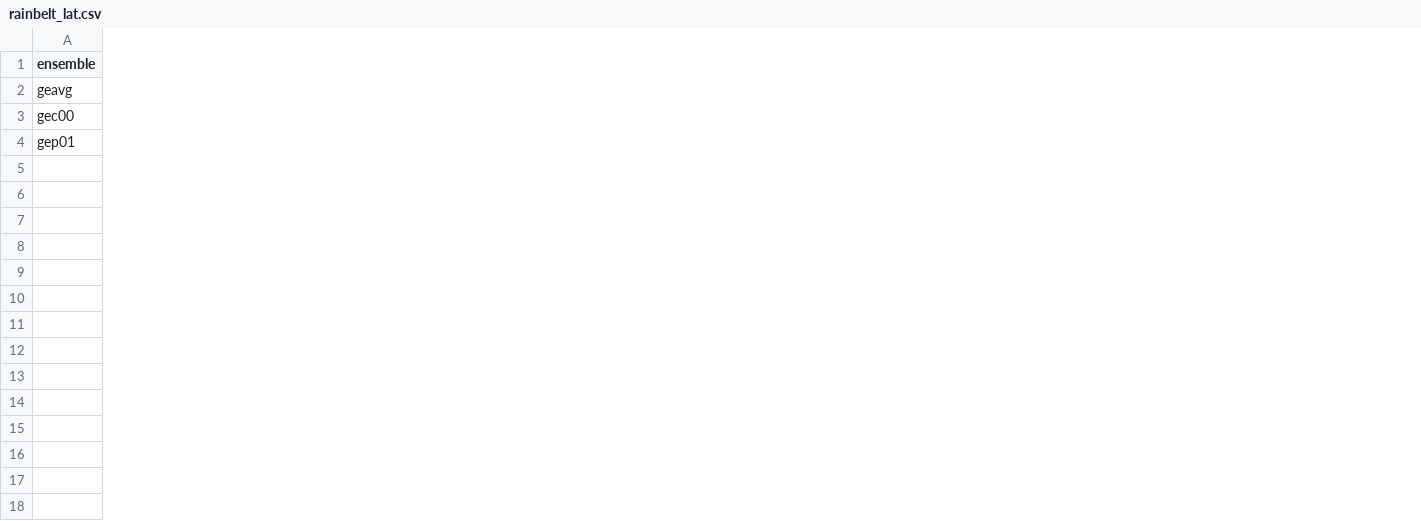
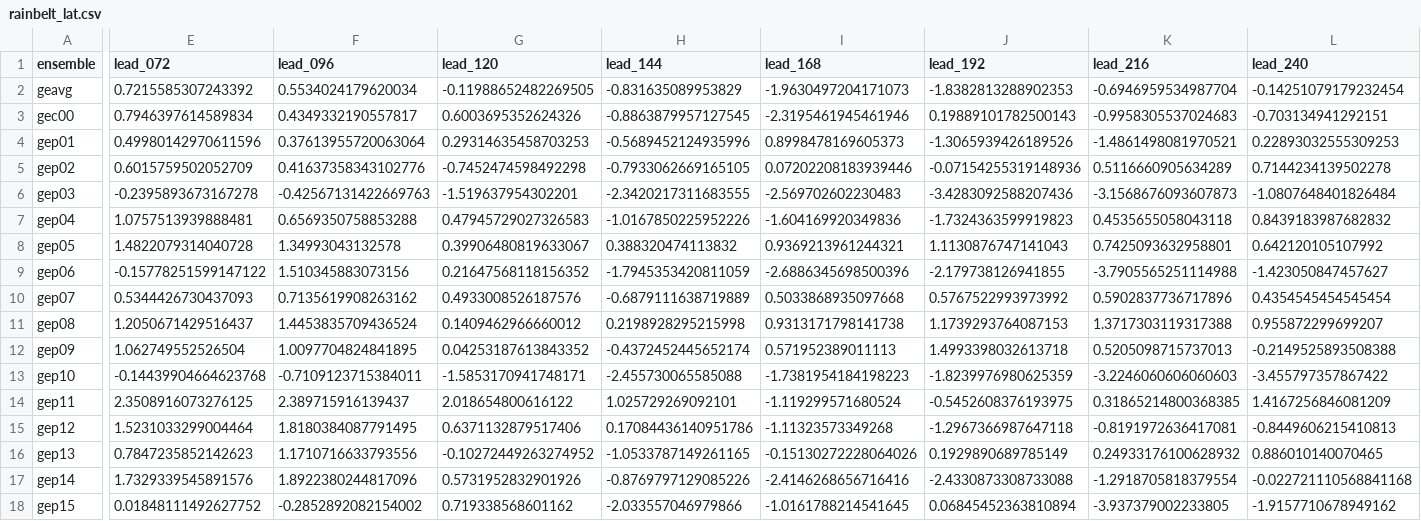
Before and after one commit to charlesknight1/charlesknight1.github.io, a CSV file: database/rainbelt_lat.csv, drawn as a sheet; only a part is shown, gaps mark what is left out; rows hold the shown columns only; the diff names each change by its address in the sheet, - before the commit and + after, or states it on an @@ line.

```diff
--- a/database/rainbelt_lat.csv
+++ b/database/rainbelt_lat.csv
+column E (lead_072), rows 2-4: 0.7215585307243392 | 0.7946397614589834 | 0.49980142970611596
+column F (lead_096), rows 2-4: 0.5534024179620034 | 0.4349332190557817 | 0.37613955720063064
+column G (lead_120), rows 2-4: -0.11988652482269505 | 0.6003695352624326 | 0.29314635458703253
+column H (lead_144), rows 2-4: -0.831635089953829 | -0.8863879957127545 | -0.5689452124935996
+column I (lead_168), rows 2-4: -1.9630497204171073 | -2.3195461945461946 | 0.8998478169605373
+column J (lead_192), rows 2-4: -1.8382813288902353 | 0.19889101782500143 | -1.3065939426189526
+column K (lead_216), rows 2-4: -0.6946959534987704 | -0.9958305537024683 | -1.4861498081970521
+column L (lead_240), rows 2-4: -0.14251079179232454 | -0.703134941292151 | 0.22893032555309253
+row 5: gep02 | 0.6015759502052709 | 0.41637358343102776 | -0.7452474598492298 | -0.7933062669165105 | 0.07202208183939446 | -0.07154255319148936 | 0.5116660905634289 | 0.7144234139502278
+row 6: gep03 | -0.2395893673167278 | -0.42567131422669763 | -1.519637954302201 | -2.3420217311683555 | -2.569702602230483 | -3.4283092588207436 | -3.1568676093607873 | -1.0807648401826484
+row 7: gep04 | 1.0757513939888481 | 0.6569350758853288 | 0.47945729027326583 | -1.0167850225952226 | -1.604169920349836 | -1.7324363599919823 | 0.4535655058043118 | 0.8439183987682832
+row 8: gep05 | 1.4822079314040728 | 1.34993043132578 | 0.39906480819633067 | 0.388320474113832 | 0.9369213961244321 | 1.1130876747141043 | 0.7425093632958801 | 0.642120105107992
+row 9: gep06 | -0.15778251599147122 | 1.510345883073156 | 0.21647568118156352 | -1.7945353420811059 | -2.6886345698500396 | -2.179738126941855 | -3.7905565251114988 | -1.423050847457627
+row 10: gep07 | 0.5344426730437093 | 0.7135619908263162 | 0.4933008526187576 | -0.6879111638719889 | 0.5033868935097668 | 0.5767522993973992 | 0.5902837736717896 | 0.4354545454545454
+row 11: gep08 | 1.2050671429516437 | 1.4453835709436524 | 0.1409462966660012 | 0.2198928295215998 | 0.9313171798141738 | 1.1739293764087153 | 1.3717303119317388 | 0.955872299699207
+row 12: gep09 | 1.062749552526504 | 1.0097704824841895 | 0.04253187613843352 | -0.4372452445652174 | 0.571952389011113 | 1.4993398032613718 | 0.5205098715737013 | -0.2149525893508388
+row 13: gep10 | -0.14439904664623768 | -0.7109123715384011 | -1.5853170941748171 | -2.455730065585088 | -1.7381954184198223 | -1.8239976980625359 | -3.2246060606060603 | -3.455797357867422
+row 14: gep11 | 2.3508916073276125 | 2.389715916139437 | 2.018654800616122 | 1.025729269092101 | -1.119299571680524 | -0.5452608376193975 | 0.31865214800368385 | 1.4167256846081209
+row 15: gep12 | 1.5231033299004464 | 1.8180384087791495 | 0.6371132879517406 | 0.17084436140951786 | -1.11323573349268 | -1.2967366987647118 | -0.8191972636417081 | -0.8449606215410813
+row 16: gep13 | 0.7847235852142623 | 1.1710716633793556 | -0.10272449263274952 | -1.0533787149261165 | -0.15130272228064026 | 0.1929890689785149 | 0.24933176100628932 | 0.886010140070465
+row 17: gep14 | 1.7329339545891576 | 1.8922380244817096 | 0.5731952832901926 | -0.8769797129085226 | -2.4146268656716416 | -2.4330873308733088 | -1.2918705818379554 | -0.022721110568841168
+row 18: gep15 | 0.01848111492627752 | -0.2852892082154002 | 0.719338568601162 | -2.033557046979866 | -1.0161788214541645 | 0.06845452363810894 | -3.937379002233805 | -1.9157710678949162
```
Also changed, not shown: 4 other files.
